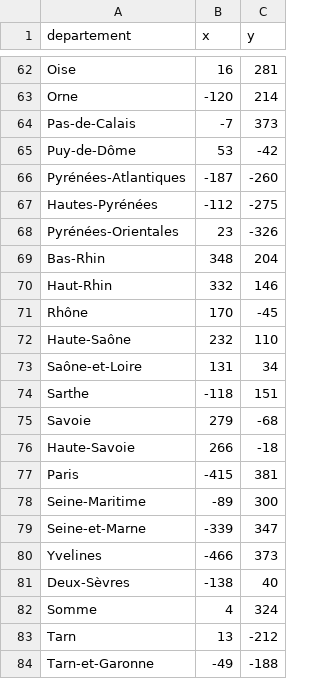
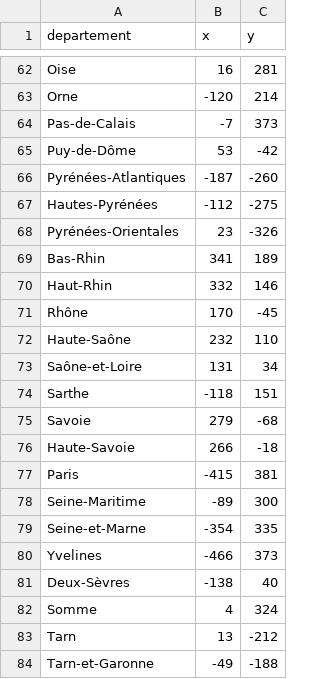
Before and after one commit to dardevetdidier/GeoGame, a CSV file: departements.csv, drawn as a sheet; only a part is shown, gaps mark what is left out; the diff covers the shown part only.

```diff
--- a/departements.csv
+++ b/departements.csv
@@ -68,3 +68,3 @@ Hautes-Pyrénées,-112,-275
 Pyrénées-Orientales,23,-326
-Bas-Rhin,348,204
+Bas-Rhin,341,189
 Haut-Rhin,332,146
@@ -78,3 +78,3 @@ Paris,-415,381
 Seine-Maritime,-89,300
-Seine-et-Marne,-339,347
+Seine-et-Marne,-354,335
 Yvelines,-466,373
```
Also changed, not shown: 16 edited cells elsewhere in this file, 3 other files.
